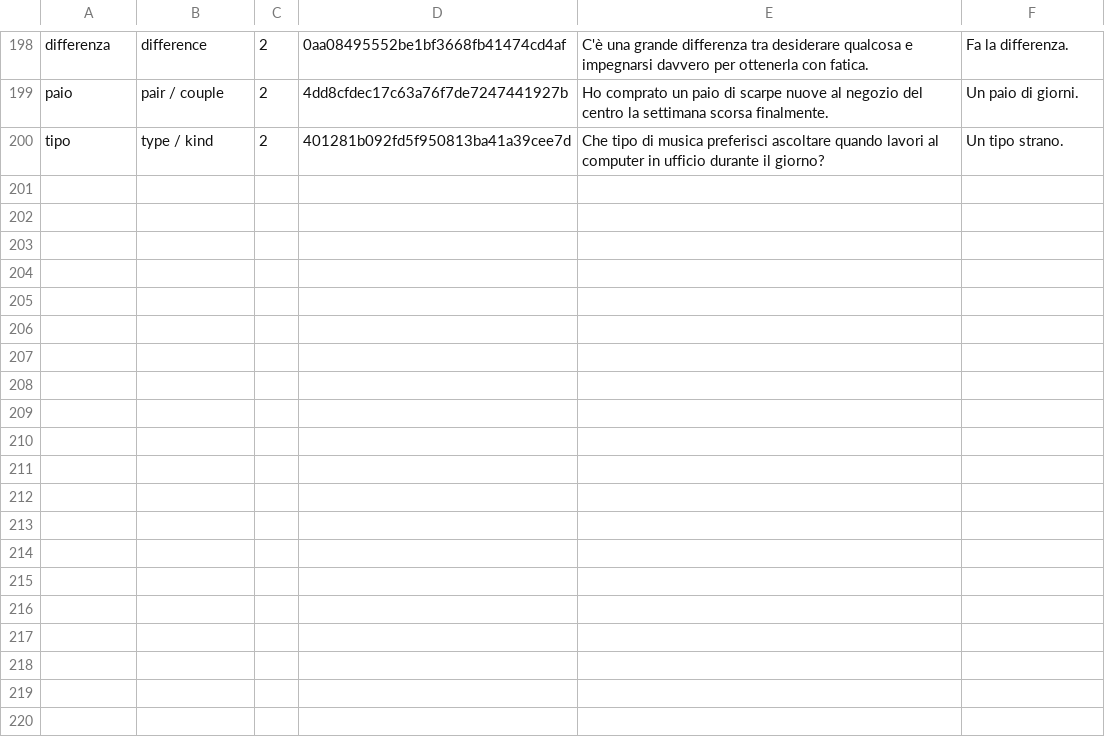
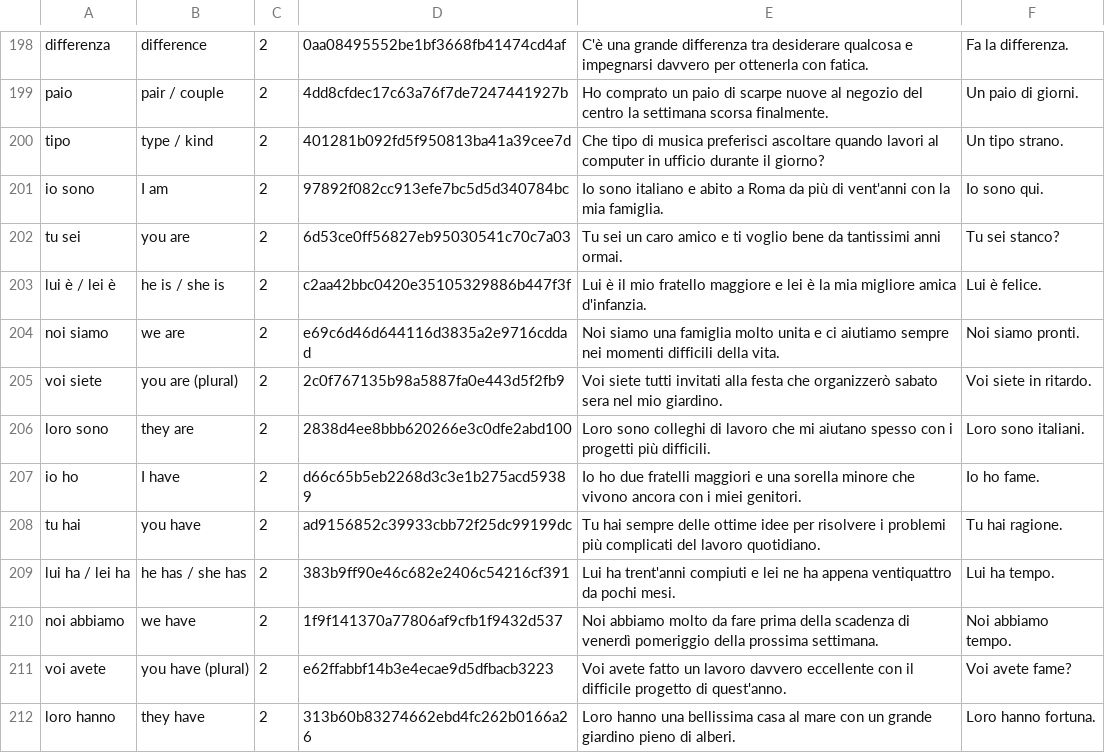
Before and after one commit to Wandersalamander/FrenchWordWizard, a CSV file: app/src/main/assets/italian/dictionary_sorted_italian_02.csv, drawn as a sheet; only a part is shown, gaps mark what is left out.

```diff
--- a/app/src/main/assets/italian/dictionary_sorted_italian_02.csv
+++ b/app/src/main/assets/italian/dictionary_sorted_italian_02.csv
@@ -200 +200,13 @@ paio	pair / couple	2	4dd8cfdec17c63a76f7de7247441927b	Ho comprato un paio di sca
 tipo	type / kind	2	401281b092fd5f950813ba41a39cee7d	Che tipo di musica preferisci ascoltare quando lavori al computer in ufficio durante il giorno?	Un tipo strano.
+io sono	I am	2	97892f082cc913efe7bc5d5d340784bc	Io sono italiano e abito a Roma da più di vent'anni con la mia famiglia.	Io sono qui.
+tu sei	you are	2	6d53ce0ff56827eb95030541c70c7a03	Tu sei un caro amico e ti voglio bene da tantissimi anni ormai.	Tu sei stanco?
+lui è / lei è	he is / she is	2	c2aa42bbc0420e35105329886b447f3f	Lui è il mio fratello maggiore e lei è la mia migliore amica d'infanzia.	Lui è felice.
+noi siamo	we are	2	e69c6d46d644116d3835a2e9716cddad	Noi siamo una famiglia molto unita e ci aiutiamo sempre nei momenti difficili della vita.	Noi siamo pronti.
+voi siete	you are (plural)	2	2c0f767135b98a5887fa0e443d5f2fb9	Voi siete tutti invitati alla festa che organizzerò sabato sera nel mio giardino.	Voi siete in ritardo.
+loro sono	they are	2	2838d4ee8bbb620266e3c0dfe2abd100	Loro sono colleghi di lavoro che mi aiutano spesso con i progetti più difficili.	Loro sono italiani.
+io ho	I have	2	d66c65b5eb2268d3c3e1b275acd59389	Io ho due fratelli maggiori e una sorella minore che vivono ancora con i miei genitori.	Io ho fame.
+tu hai	you have	2	ad9156852c39933cbb72f25dc99199dc	Tu hai sempre delle ottime idee per risolvere i problemi più complicati del lavoro quotidiano.	Tu hai ragione.
+lui ha / lei ha	he has / she has	2	383b9ff90e46c682e2406c54216cf391	Lui ha trent'anni compiuti e lei ne ha appena ventiquattro da pochi mesi.	Lui ha tempo.
+noi abbiamo	we have	2	1f9f141370a77806af9cfb1f9432d537	Noi abbiamo molto da fare prima della scadenza di venerdì pomeriggio della prossima settimana.	Noi abbiamo tempo.
+voi avete	you have (plural)	2	e62ffabbf14b3e4ecae9d5dfbacb3223	Voi avete fatto un lavoro davvero eccellente con il difficile progetto di quest'anno.	Voi avete fame?
+loro hanno	they have	2	313b60b83274662ebd4fc262b0166a26	Loro hanno una bellissima casa al mare con un grande giardino pieno di alberi.	Loro hanno fortuna.
```
Also changed, not shown: app/src/main/assets/italian/dictionary_sorted_italian_03.csv, app/src/main/assets/italian/dictionary_sorted_italian_05.csv, 6 other files.
